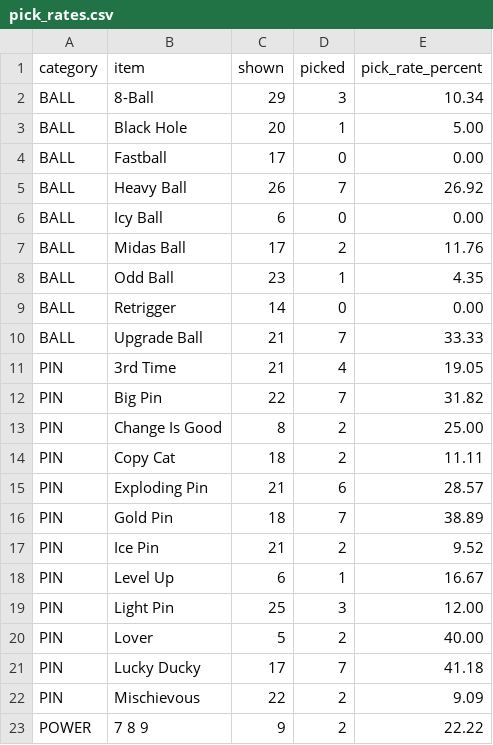
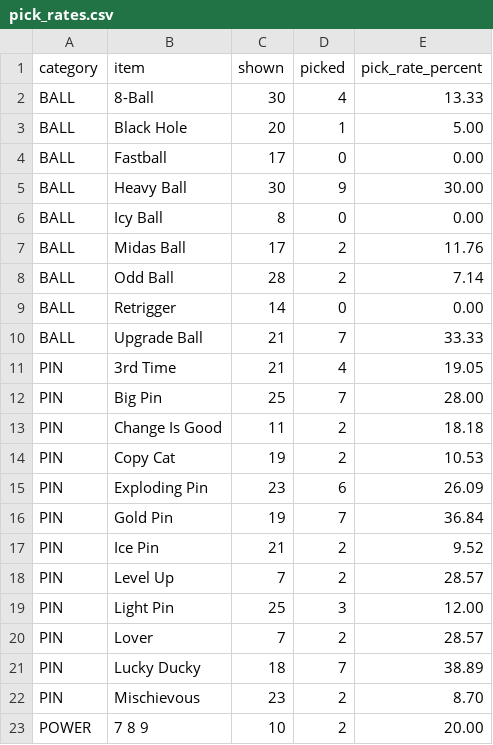
Before and after one commit to harry-glen06/bowlXtreme, a CSV file: pick_rates.csv, drawn as a sheet; only a part is shown; the diff covers the shown part only.

```diff
--- a/pick_rates.csv
+++ b/pick_rates.csv
@@ -1,9 +1,9 @@
 category,item,shown,picked,pick_rate_percent
-BALL,8-Ball,29,3,10.34
+BALL,8-Ball,30,4,13.33
 BALL,Black Hole,20,1,5.00
 BALL,Fastball,17,0,0.00
-BALL,Heavy Ball,26,7,26.92
-BALL,Icy Ball,6,0,0.00
+BALL,Heavy Ball,30,9,30.00
+BALL,Icy Ball,8,0,0.00
 BALL,Midas Ball,17,2,11.76
-BALL,Odd Ball,23,1,4.35
+BALL,Odd Ball,28,2,7.14
 BALL,Retrigger,14,0,0.00
@@ -11,13 +11,13 @@ BALL,Upgrade Ball,21,7,33.33
 PIN,3rd Time,21,4,19.05
-PIN,Big Pin,22,7,31.82
-PIN,Change Is Good,8,2,25.00
-PIN,Copy Cat,18,2,11.11
-PIN,Exploding Pin,21,6,28.57
-PIN,Gold Pin,18,7,38.89
+PIN,Big Pin,25,7,28.00
+PIN,Change Is Good,11,2,18.18
+PIN,Copy Cat,19,2,10.53
+PIN,Exploding Pin,23,6,26.09
+PIN,Gold Pin,19,7,36.84
 PIN,Ice Pin,21,2,9.52
-PIN,Level Up,6,1,16.67
+PIN,Level Up,7,2,28.57
 PIN,Light Pin,25,3,12.00
-PIN,Lover,5,2,40.00
-PIN,Lucky Ducky,17,7,41.18
-PIN,Mischievous,22,2,9.09
-POWER,7 8 9,9,2,22.22
+PIN,Lover,7,2,28.57
+PIN,Lucky Ducky,18,7,38.89
+PIN,Mischievous,23,2,8.70
+POWER,7 8 9,10,2,20.00
```
Also changed, not shown: 25 edited cells elsewhere in this file, 4 other files.
